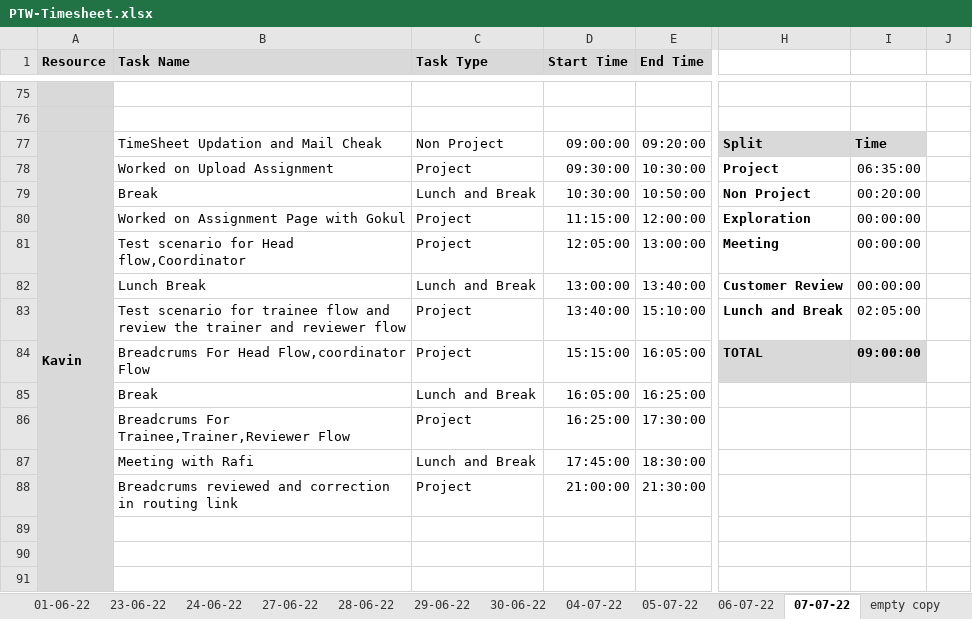
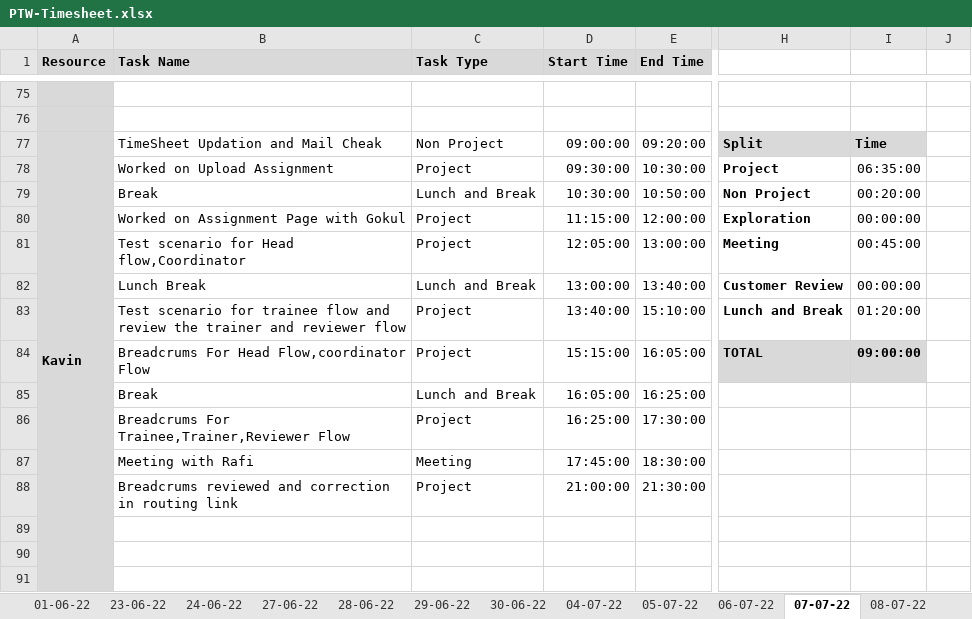
Before and after one commit to TEAM-EUPHORIA/TEAM-EUPHORIA-TMS, an Excel workbook: Process/Timesheet/PTW-Timesheet.xlsx, sheet 07-07-22, drawn as a sheet; only a part is shown, gaps mark what is left out; values as stored, in another font and other column widths than the file's, no borders; conditional formats not drawn; the diff covers the shown part only; the diff names each change by its address in the sheet, - before the commit and + after, or states it on an @@ line.

```diff
--- a/Process/Timesheet/PTW-Timesheet.xlsx (sheet 07-07-22)
+++ b/Process/Timesheet/PTW-Timesheet.xlsx (sheet 07-07-22)
+sheet tab: 08-07-22
-I81: 00:00:00
+I81: 00:45:00
-I83: 02:05:00
+I83: 01:20:00
-C87 (Task Type): Lunch and Break
+C87 (Task Type): Meeting
```
Also changed, not shown: 8 added rows, 8 removed rows, 37 edited cells and cell formats elsewhere in this sheet, sheet empty copy.
